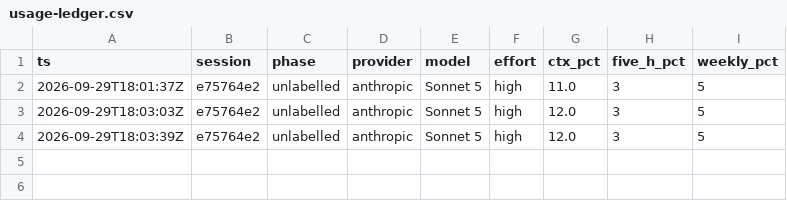
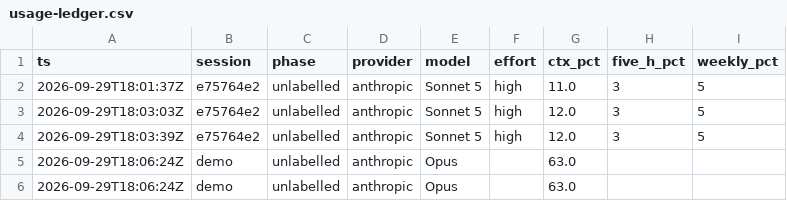
Before and after one commit to calvindeka/iphs400-mp2-cms, a CSV file: notes/usage-ledger.csv, drawn as a sheet.

```diff
--- a/notes/usage-ledger.csv
+++ b/notes/usage-ledger.csv
@@ -4 +4,3 @@ ts,session,phase,provider,model,effort,ctx_pct,five_h_pct,weekly_pct
 2026-09-29T18:03:39Z,e75764e2,unlabelled,anthropic,Sonnet 5,high,12.0,3,5
+2026-09-29T18:06:24Z,demo,unlabelled,anthropic,Opus,,63.0,,
+2026-09-29T18:06:24Z,demo,unlabelled,anthropic,Opus,,63.0,,
```
Also changed, not shown: 1 other file.
